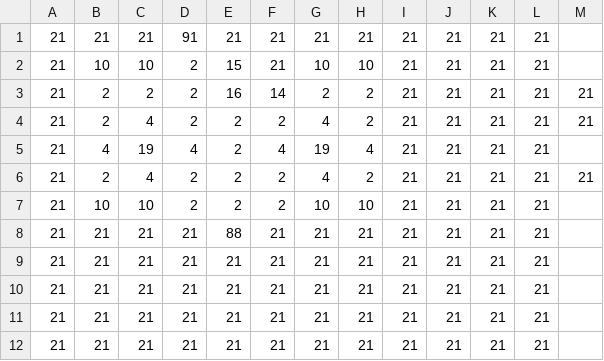
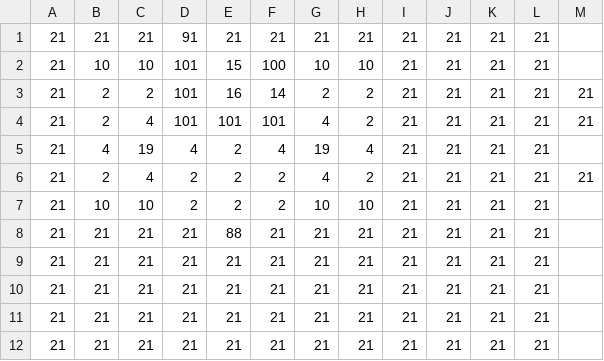
Before and after one commit to EpsilonAcetate/Be_Nice, a CSV file: assets/lib-down.csv, drawn as a sheet.

```diff
--- a/assets/lib-down.csv
+++ b/assets/lib-down.csv
@@ -1,5 +1,5 @@
 21,21,21,91,21,21,21,21,21,21,21,21
-21,10,10,2,15,21,10,10,21,21,21,21
-21,2,2,2,16,14,2,2,21,21,21,21,21
-21,2,4,2,2,2,4,2,21,21,21,21,21
+21,10,10,101,15,100,10,10,21,21,21,21
+21,2,2,101,16,14,2,2,21,21,21,21,21
+21,2,4,101,101,101,4,2,21,21,21,21,21
 21,4,19,4,2,4,19,4,21,21,21,21
```
Also changed, not shown: assets/bottom-mid-post.csv, assets/lib-up.csv, 33 other files.
